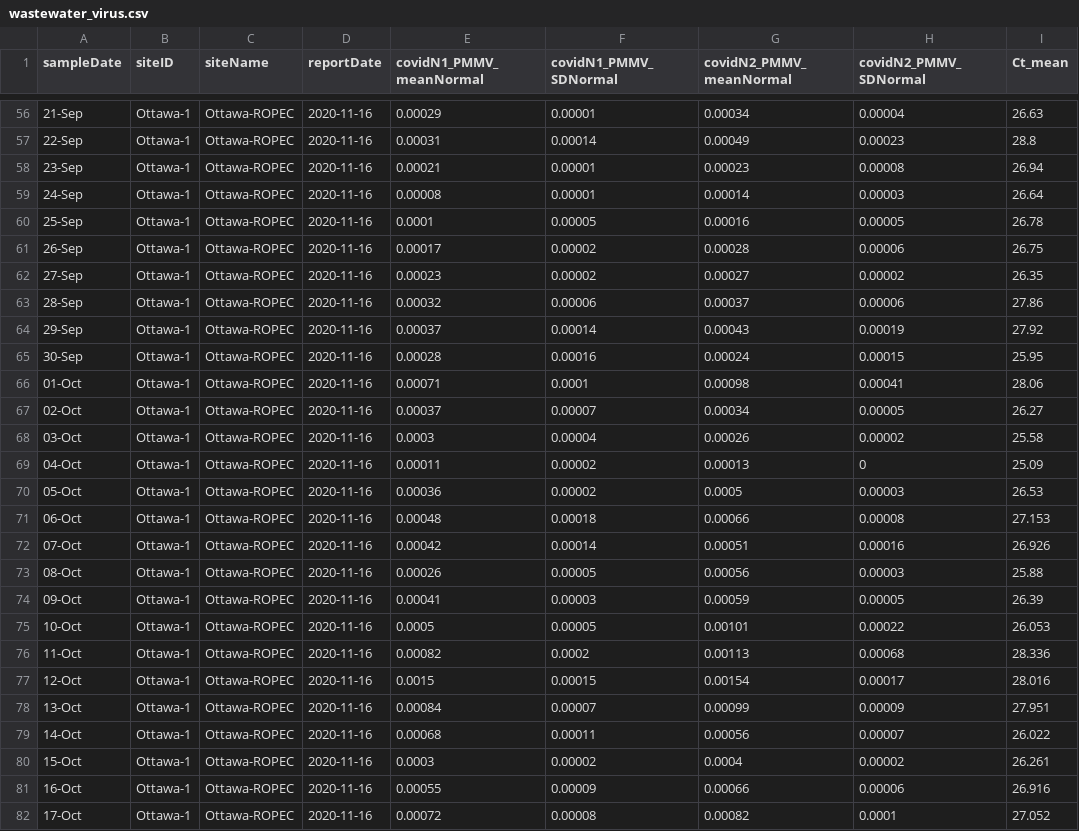
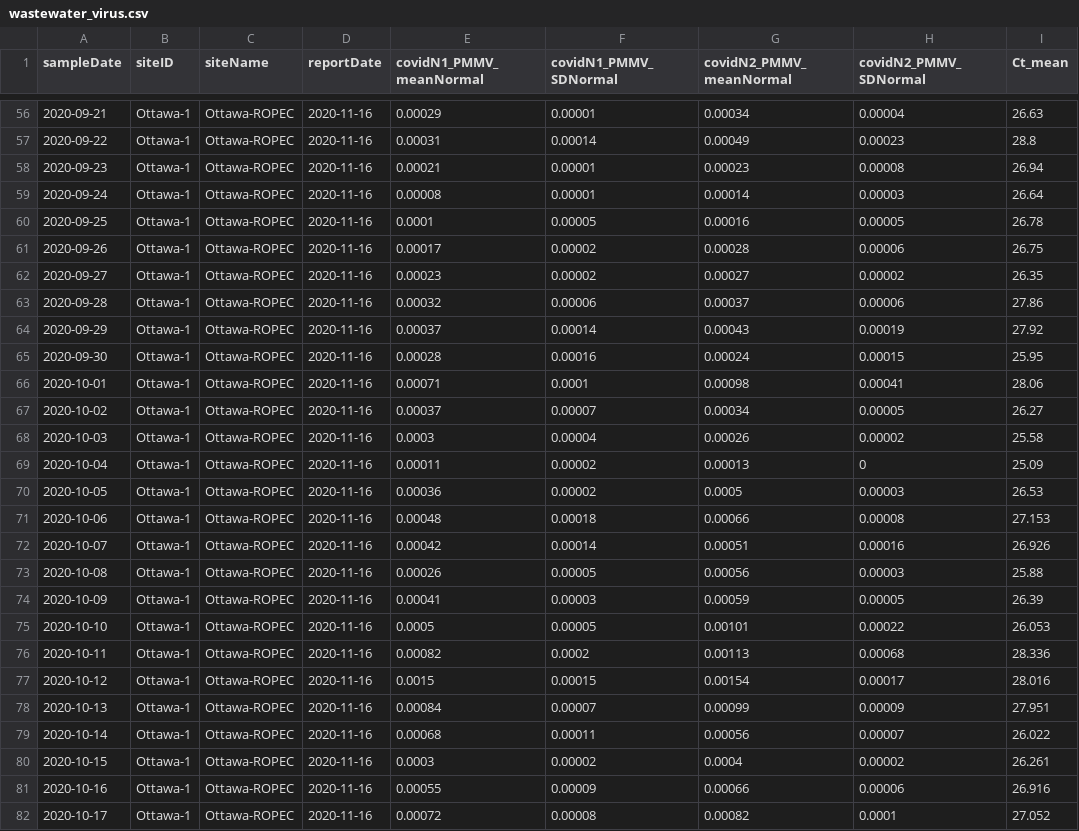
Before and after one commit to Big-Life-Lab/PHES-ODM, a CSV file: data/wastewater_virus.csv, drawn as a sheet; only a part is shown, gaps mark what is left out; the diff covers the shown part only.

Commit message:
[Refactor] change formatting of date

```diff
--- a/data/wastewater_virus.csv
+++ b/data/wastewater_virus.csv
@@ -56,27 +56,27 @@ sampleDate,siteID,siteName,reportDate,covidN1_PMMV_meanNormal,covidN1_PMMV_SDNor
-21-Sep,Ottawa-1,Ottawa-ROPEC,2020-11-16,0.00029,0.00001,0.00034,0.00004,26.63
-22-Sep,Ottawa-1,Ottawa-ROPEC,2020-11-16,0.00031,0.00014,0.00049,0.00023,28.8
-23-Sep,Ottawa-1,Ottawa-ROPEC,2020-11-16,0.00021,0.00001,0.00023,0.00008,26.94
-24-Sep,Ottawa-1,Ottawa-ROPEC,2020-11-16,0.00008,0.00001,0.00014,0.00003,26.64
-25-Sep,Ottawa-1,Ottawa-ROPEC,2020-11-16,0.0001,0.00005,0.00016,0.00005,26.78
-26-Sep,Ottawa-1,Ottawa-ROPEC,2020-11-16,0.00017,0.00002,0.00028,0.00006,26.75
-27-Sep,Ottawa-1,Ottawa-ROPEC,2020-11-16,0.00023,0.00002,0.00027,0.00002,26.35
-28-Sep,Ottawa-1,Ottawa-ROPEC,2020-11-16,0.00032,0.00006,0.00037,0.00006,27.86
-29-Sep,Ottawa-1,Ottawa-ROPEC,2020-11-16,0.00037,0.00014,0.00043,0.00019,27.92
-30-Sep,Ottawa-1,Ottawa-ROPEC,2020-11-16,0.00028,0.00016,0.00024,0.00015,25.95
-01-Oct,Ottawa-1,Ottawa-ROPEC,2020-11-16,0.00071,0.0001,0.00098,0.00041,28.06
-02-Oct,Ottawa-1,Ottawa-ROPEC,2020-11-16,0.00037,0.00007,0.00034,0.00005,26.27
-03-Oct,Ottawa-1,Ottawa-ROPEC,2020-11-16,0.0003,0.00004,0.00026,0.00002,25.58
-04-Oct,Ottawa-1,Ottawa-ROPEC,2020-11-16,0.00011,0.00002,0.00013,0,25.09
-05-Oct,Ottawa-1,Ottawa-ROPEC,2020-11-16,0.00036,0.00002,0.0005,0.00003,26.53
-06-Oct,Ottawa-1,Ottawa-ROPEC,2020-11-16,0.00048,0.00018,0.00066,0.00008,27.153
-07-Oct,Ottawa-1,Ottawa-ROPEC,2020-11-16,0.00042,0.00014,0.00051,0.00016,26.926
-08-Oct,Ottawa-1,Ottawa-ROPEC,2020-11-16,0.00026,0.00005,0.00056,0.00003,25.88
-09-Oct,Ottawa-1,Ottawa-ROPEC,2020-11-16,0.00041,0.00003,0.00059,0.00005,26.39
-10-Oct,Ottawa-1,Ottawa-ROPEC,2020-11-16,0.0005,0.00005,0.00101,0.00022,26.053
-11-Oct,Ottawa-1,Ottawa-ROPEC,2020-11-16,0.00082,0.0002,0.00113,0.00068,28.336
-12-Oct,Ottawa-1,Ottawa-ROPEC,2020-11-16,0.0015,0.00015,0.00154,0.00017,28.016
-13-Oct,Ottawa-1,Ottawa-ROPEC,2020-11-16,0.00084,0.00007,0.00099,0.00009,27.951
-14-Oct,Ottawa-1,Ottawa-ROPEC,2020-11-16,0.00068,0.00011,0.00056,0.00007,26.022
-15-Oct,Ottawa-1,Ottawa-ROPEC,2020-11-16,0.0003,0.00002,0.0004,0.00002,26.261
-16-Oct,Ottawa-1,Ottawa-ROPEC,2020-11-16,0.00055,0.00009,0.00066,0.00006,26.916
-17-Oct,Ottawa-1,Ottawa-ROPEC,2020-11-16,0.00072,0.00008,0.00082,0.0001,27.052
+2020-09-21,Ottawa-1,Ottawa-ROPEC,2020-11-16,0.00029,0.00001,0.00034,0.00004,26.63
+2020-09-22,Ottawa-1,Ottawa-ROPEC,2020-11-16,0.00031,0.00014,0.00049,0.00023,28.8
+2020-09-23,Ottawa-1,Ottawa-ROPEC,2020-11-16,0.00021,0.00001,0.00023,0.00008,26.94
+2020-09-24,Ottawa-1,Ottawa-ROPEC,2020-11-16,0.00008,0.00001,0.00014,0.00003,26.64
+2020-09-25,Ottawa-1,Ottawa-ROPEC,2020-11-16,0.0001,0.00005,0.00016,0.00005,26.78
+2020-09-26,Ottawa-1,Ottawa-ROPEC,2020-11-16,0.00017,0.00002,0.00028,0.00006,26.75
+2020-09-27,Ottawa-1,Ottawa-ROPEC,2020-11-16,0.00023,0.00002,0.00027,0.00002,26.35
+2020-09-28,Ottawa-1,Ottawa-ROPEC,2020-11-16,0.00032,0.00006,0.00037,0.00006,27.86
+2020-09-29,Ottawa-1,Ottawa-ROPEC,2020-11-16,0.00037,0.00014,0.00043,0.00019,27.92
+2020-09-30,Ottawa-1,Ottawa-ROPEC,2020-11-16,0.00028,0.00016,0.00024,0.00015,25.95
+2020-10-01,Ottawa-1,Ottawa-ROPEC,2020-11-16,0.00071,0.0001,0.00098,0.00041,28.06
+2020-10-02,Ottawa-1,Ottawa-ROPEC,2020-11-16,0.00037,0.00007,0.00034,0.00005,26.27
+2020-10-03,Ottawa-1,Ottawa-ROPEC,2020-11-16,0.0003,0.00004,0.00026,0.00002,25.58
+2020-10-04,Ottawa-1,Ottawa-ROPEC,2020-11-16,0.00011,0.00002,0.00013,0,25.09
+2020-10-05,Ottawa-1,Ottawa-ROPEC,2020-11-16,0.00036,0.00002,0.0005,0.00003,26.53
+2020-10-06,Ottawa-1,Ottawa-ROPEC,2020-11-16,0.00048,0.00018,0.00066,0.00008,27.153
+2020-10-07,Ottawa-1,Ottawa-ROPEC,2020-11-16,0.00042,0.00014,0.00051,0.00016,26.926
+2020-10-08,Ottawa-1,Ottawa-ROPEC,2020-11-16,0.00026,0.00005,0.00056,0.00003,25.88
+2020-10-09,Ottawa-1,Ottawa-ROPEC,2020-11-16,0.00041,0.00003,0.00059,0.00005,26.39
+2020-10-10,Ottawa-1,Ottawa-ROPEC,2020-11-16,0.0005,0.00005,0.00101,0.00022,26.053
+2020-10-11,Ottawa-1,Ottawa-ROPEC,2020-11-16,0.00082,0.0002,0.00113,0.00068,28.336
+2020-10-12,Ottawa-1,Ottawa-ROPEC,2020-11-16,0.0015,0.00015,0.00154,0.00017,28.016
+2020-10-13,Ottawa-1,Ottawa-ROPEC,2020-11-16,0.00084,0.00007,0.00099,0.00009,27.951
+2020-10-14,Ottawa-1,Ottawa-ROPEC,2020-11-16,0.00068,0.00011,0.00056,0.00007,26.022
+2020-10-15,Ottawa-1,Ottawa-ROPEC,2020-11-16,0.0003,0.00002,0.0004,0.00002,26.261
+2020-10-16,Ottawa-1,Ottawa-ROPEC,2020-11-16,0.00055,0.00009,0.00066,0.00006,26.916
+2020-10-17,Ottawa-1,Ottawa-ROPEC,2020-11-16,0.00072,0.00008,0.00082,0.0001,27.052
```
Also changed, not shown: 127 edited cells elsewhere in this file.
